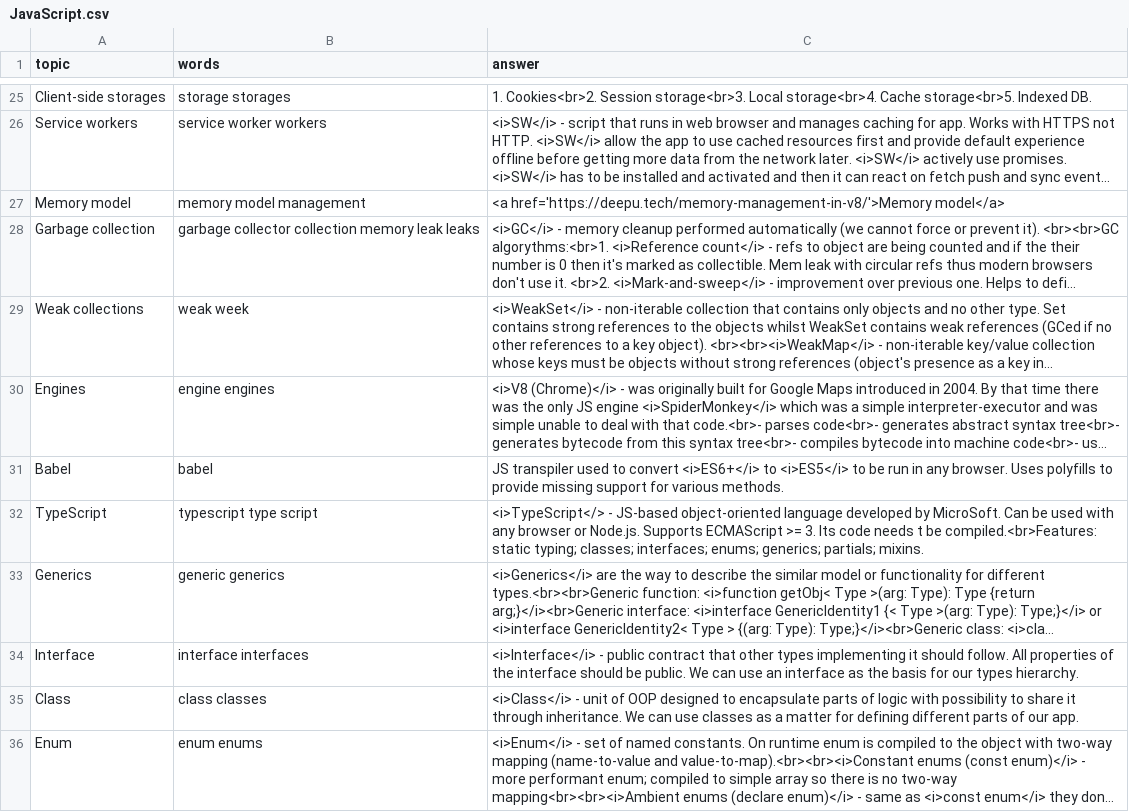
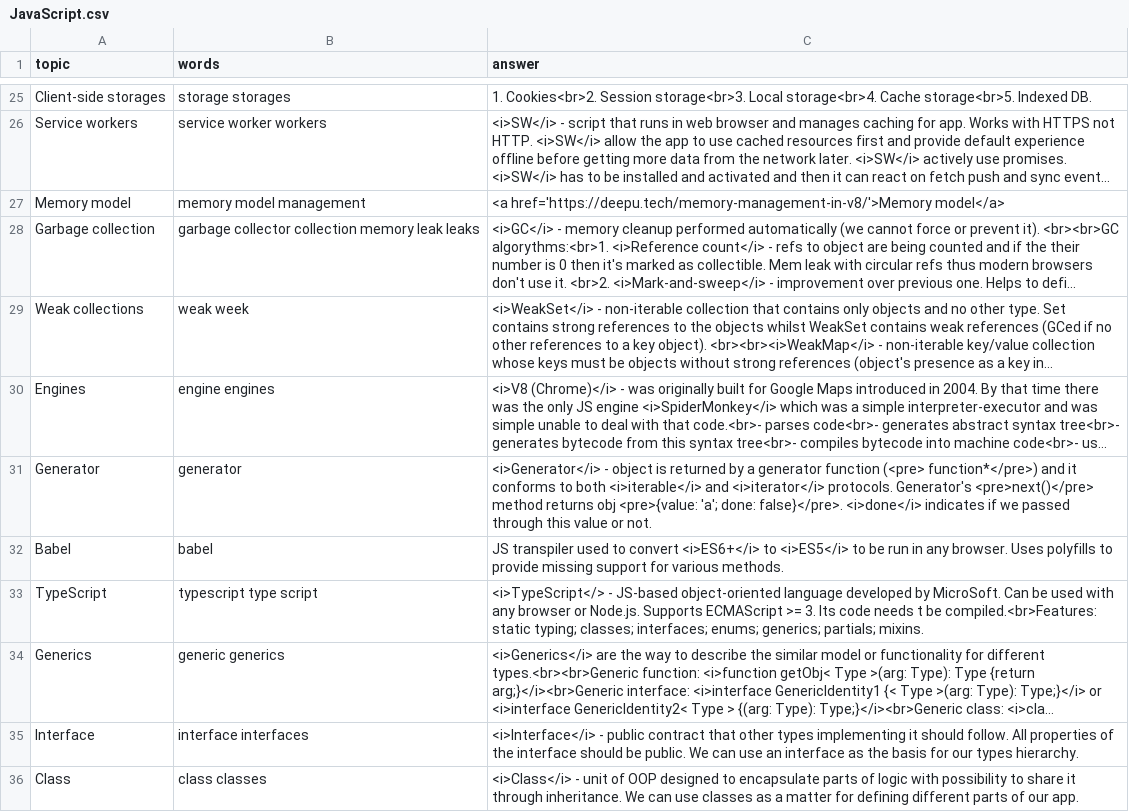
Before and after one commit to DzmitryAlifer/tech-interview-helper, a CSV file: src/assets/JavaScript.csv, drawn as a sheet; only a part is shown, gaps mark what is left out; the shorter side is filled out with more unchanged rows; long unchanged cells end in …; the diff names each change by its address in the sheet, - before the commit and + after, or states it on an @@ line.

```diff
--- a/src/assets/JavaScript.csv
+++ b/src/assets/JavaScript.csv
+row 31: Generator | generator | <i>Generator</i> - object is returned by a generator function (<pre> function*</pre>) and it conforms to both <i>iterable</i> and <i>iterator</i> protocols. Generator's <pre>next()</pre> method returns obj <pre>{value: 'a'; done: false}</pre>. <i>done</i> indicates if we passed through this value or not.
```
